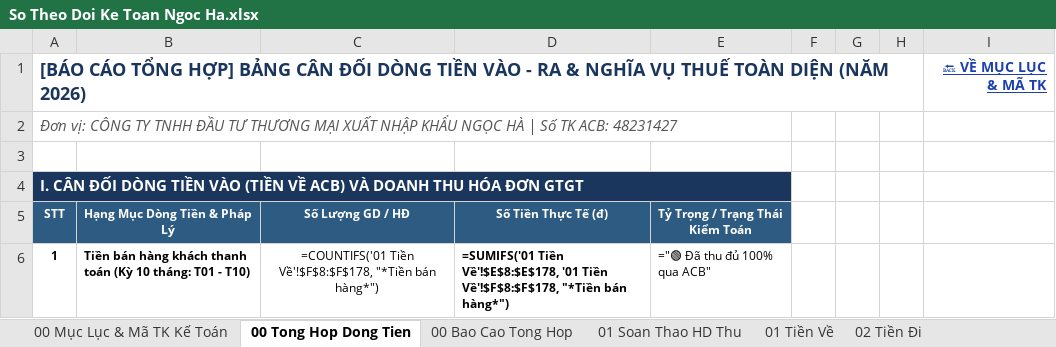
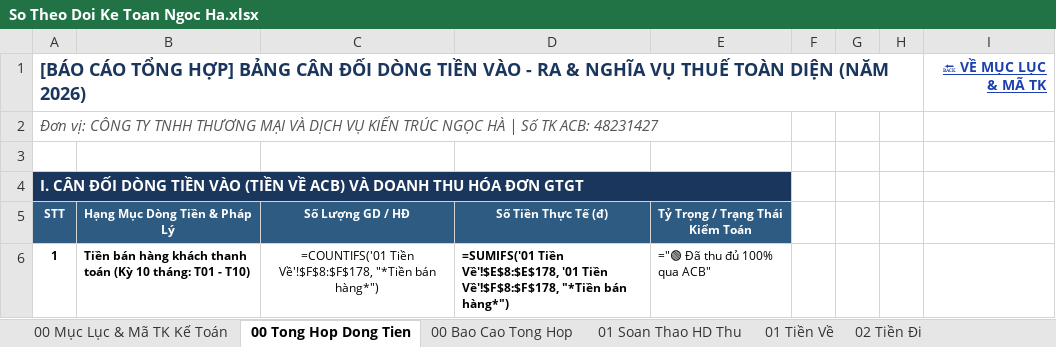
Before and after one commit to phamdatcic-hub/ngocha-cloud-bot, an Excel workbook: So Theo Doi Ke Toan Ngoc Ha.xlsx, sheet 00 Tong Hop Dong Tien, drawn as a sheet; only a part is shown; values as stored, in another font and other column widths than the file's, no borders; formulas without a stored value are shown as written; the diff names each change by its address in the sheet, - before the commit and + after, or states it on an @@ line.

```diff
--- a/So Theo Doi Ke Toan Ngoc Ha.xlsx (sheet 00 Tong Hop Dong Tien)
+++ b/So Theo Doi Ke Toan Ngoc Ha.xlsx (sheet 00 Tong Hop Dong Tien)
-A2: …TY TNHH ĐẦU TƯ THƯƠNG MẠI XUẤT NHẬP KHẨU NGỌC HÀ…
+A2: …TY TNHH THƯƠNG MẠI VÀ DỊCH VỤ KIẾN TRÚC NGỌC HÀ…
```
Also changed, not shown: sheet REF BB Giao Nhan, sheet 02 HD Dau Ra, sheet 01C So Quy Tien Mat, sheet 00 Bao Cao Tong Hop, sheet 00 Mục Lục & Mã TK Kế Toán, sheet 04 Danh Muc Doi Tac, 2 more sheets, hidden cells.
